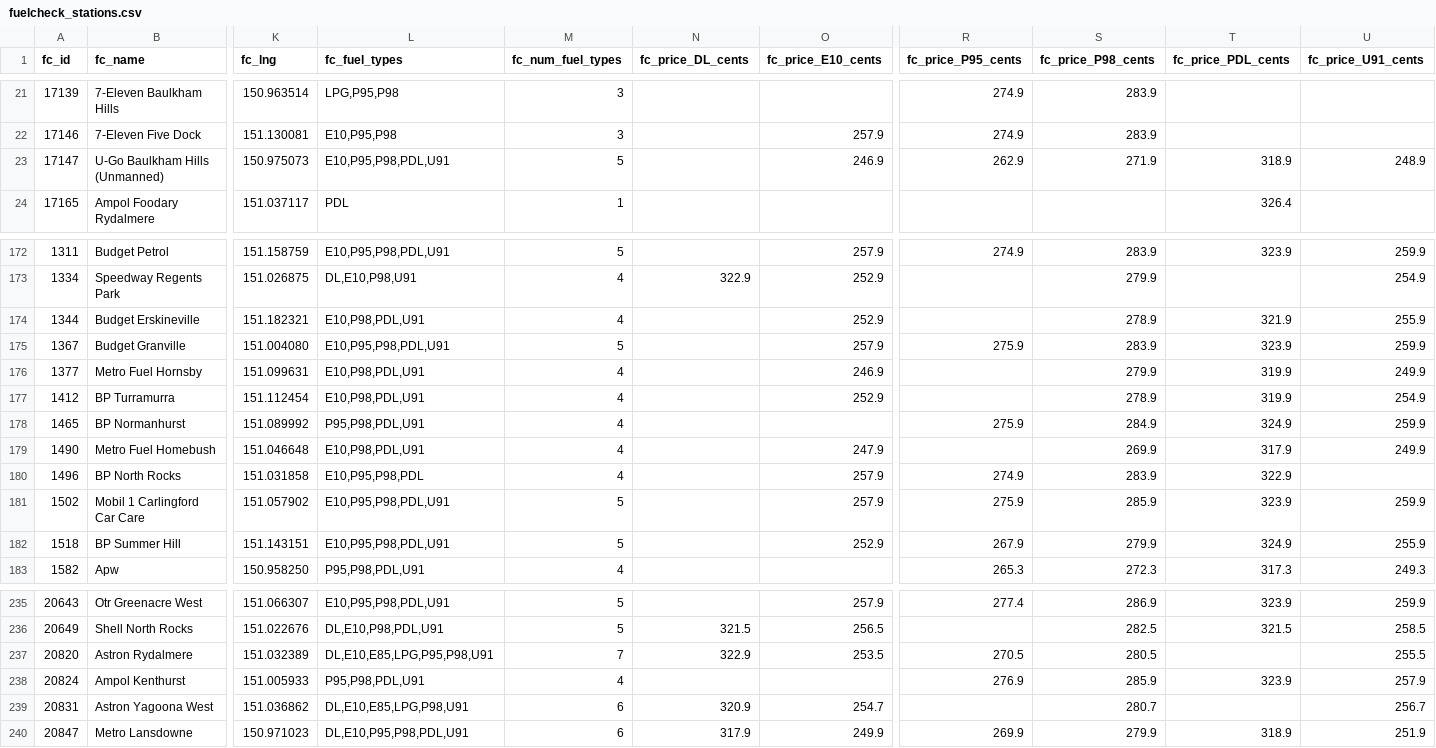
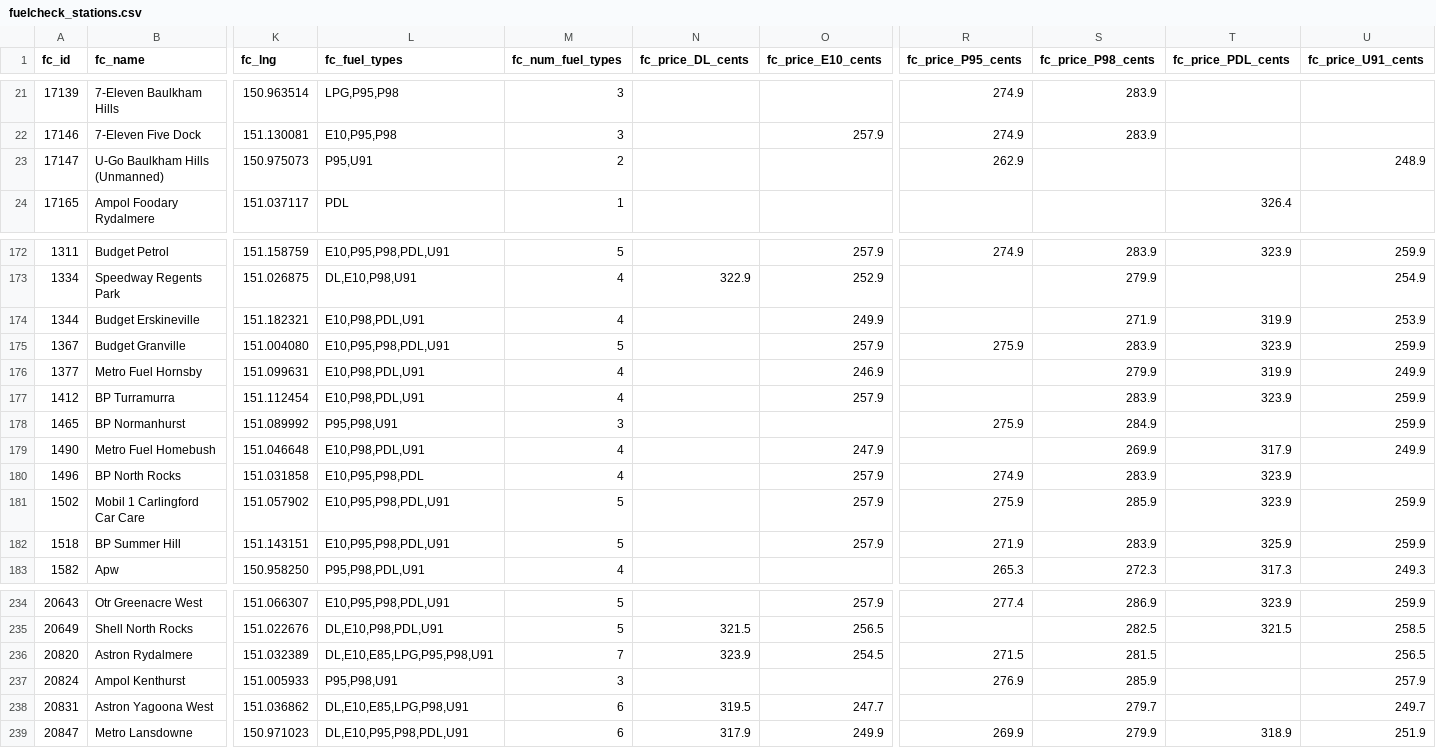
Before and after one commit to clobots/reFuel, a CSV file: data/clean/fuelcheck_stations.csv, drawn as a sheet; only a part is shown, gaps mark what is left out; addresses are those after the commit; the diff covers the shown part only; the diff names each change by its address in the sheet, - before the commit and + after, or states it on an @@ line.

```diff
--- a/data/clean/fuelcheck_stations.csv
+++ b/data/clean/fuelcheck_stations.csv
-L23 (fc_fuel_types): E10,P95,P98,PDL,U91
+L23 (fc_fuel_types): P95,U91
-M23 (fc_num_fuel_types): 5
+M23 (fc_num_fuel_types): 2
-O23 (fc_price_E10_cents): 246.9
+O23 (fc_price_E10_cents): (empty)
-S23 (fc_price_P98_cents): 271.9
+S23 (fc_price_P98_cents): (empty)
-T23 (fc_price_PDL_cents): 318.9
+T23 (fc_price_PDL_cents): (empty)
-O174 (fc_price_E10_cents): 252.9
+O174 (fc_price_E10_cents): 249.9
-S174 (fc_price_P98_cents): 278.9
+S174 (fc_price_P98_cents): 271.9
-T174 (fc_price_PDL_cents): 321.9
+T174 (fc_price_PDL_cents): 319.9
-U174 (fc_price_U91_cents): 255.9
+U174 (fc_price_U91_cents): 253.9
-O177 (fc_price_E10_cents): 252.9
+O177 (fc_price_E10_cents): 257.9
-S177 (fc_price_P98_cents): 278.9
+S177 (fc_price_P98_cents): 283.9
-T177 (fc_price_PDL_cents): 319.9
+T177 (fc_price_PDL_cents): 323.9
-U177 (fc_price_U91_cents): 254.9
+U177 (fc_price_U91_cents): 259.9
-L178 (fc_fuel_types): P95,P98,PDL,U91
+L178 (fc_fuel_types): P95,P98,U91
-M178 (fc_num_fuel_types): 4
+M178 (fc_num_fuel_types): 3
-T178 (fc_price_PDL_cents): 324.9
+T178 (fc_price_PDL_cents): (empty)
-T180 (fc_price_PDL_cents): 322.9
+T180 (fc_price_PDL_cents): 323.9
-O182 (fc_price_E10_cents): 252.9
+O182 (fc_price_E10_cents): 257.9
-R182 (fc_price_P95_cents): 267.9
+R182 (fc_price_P95_cents): 271.9
-S182 (fc_price_P98_cents): 279.9
+S182 (fc_price_P98_cents): 283.9
-T182 (fc_price_PDL_cents): 324.9
+T182 (fc_price_PDL_cents): 325.9
-U182 (fc_price_U91_cents): 255.9
+U182 (fc_price_U91_cents): 259.9
-N236 (fc_price_DL_cents): 322.9
+N236 (fc_price_DL_cents): 323.9
-O236 (fc_price_E10_cents): 253.5
+O236 (fc_price_E10_cents): 254.5
-R236 (fc_price_P95_cents): 270.5
+R236 (fc_price_P95_cents): 271.5
-S236 (fc_price_P98_cents): 280.5
+S236 (fc_price_P98_cents): 281.5
-U236 (fc_price_U91_cents): 255.5
+U236 (fc_price_U91_cents): 256.5
-L237 (fc_fuel_types): P95,P98,PDL,U91
+L237 (fc_fuel_types): P95,P98,U91
-M237 (fc_num_fuel_types): 4
+M237 (fc_num_fuel_types): 3
-T237 (fc_price_PDL_cents): 323.9
+T237 (fc_price_PDL_cents): (empty)
-N238 (fc_price_DL_cents): 320.9
+N238 (fc_price_DL_cents): 319.5
-O238 (fc_price_E10_cents): 254.7
+O238 (fc_price_E10_cents): 247.7
-S238 (fc_price_P98_cents): 280.7
+S238 (fc_price_P98_cents): 279.7
-U238 (fc_price_U91_cents): 256.7
+U238 (fc_price_U91_cents): 249.7
```
Also changed, not shown: 1 added row, 2 removed rows and 109 edited cells elsewhere in this file, data/clean/matched_stations.csv, 2 other files.
